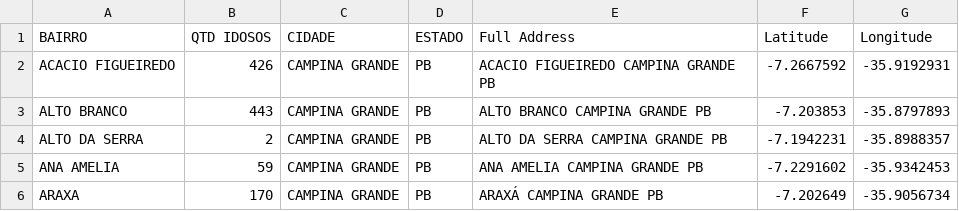
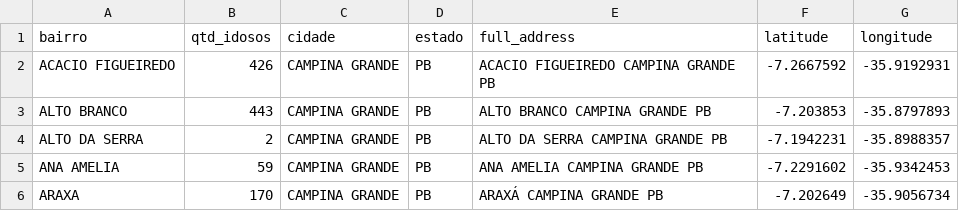
Before and after one commit to luizaugustomm/covid-cg, a CSV file: data/idosos_cad_bairros.csv, drawn as a sheet; only a part is shown.

```diff
--- a/data/idosos_cad_bairros.csv
+++ b/data/idosos_cad_bairros.csv
@@ -1,2 +1,2 @@
-BAIRRO,QTD IDOSOS,CIDADE,ESTADO,Full Address,Latitude,Longitude
+bairro,qtd_idosos,cidade,estado,full_address,latitude,longitude
 ACACIO FIGUEIREDO,426,CAMPINA GRANDE,PB,ACACIO FIGUEIREDO CAMPINA GRANDE PB,-7.2667592,-35.9192931
```
Also changed, not shown: 3 other files.
